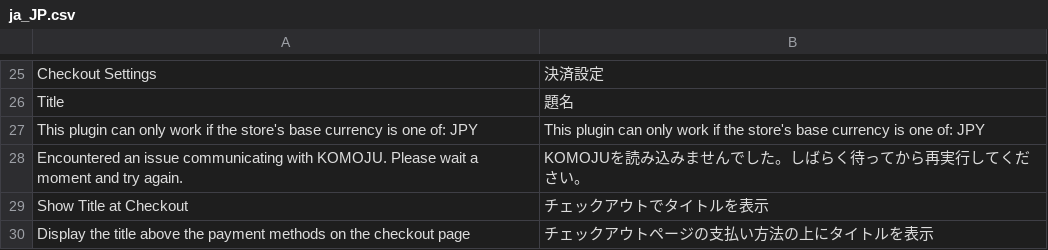
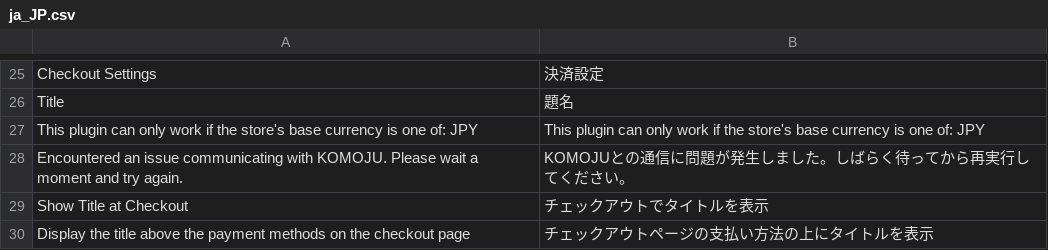
Before and after one commit to komoju/komoju-magento, a CSV file: src/app/code/Komoju/Payments/i18n/ja_JP.csv, drawn as a sheet; only a part is shown, gaps mark what is left out.

Commit message:
Update src/app/code/Komoju/Payments/i18n/ja_JP.csv
Co-authored-by: Yuki Osaki <yuki.osaki7@gmail.com>

```diff
--- a/src/app/code/Komoju/Payments/i18n/ja_JP.csv
+++ b/src/app/code/Komoju/Payments/i18n/ja_JP.csv
@@ -27,3 +27,3 @@ Title,題名
 "This plugin can only work if the store's base currency is one of: JPY","This plugin can only work if the store's base currency is one of: JPY"
-"Encountered an issue communicating with KOMOJU. Please wait a moment and try again.","KOMOJUを読み込みませんでした。しばらく待ってから再実行してください。"
+"Encountered an issue communicating with KOMOJU. Please wait a moment and try again.","KOMOJUとの通信に問題が発生しました。しばらく待ってから再実行してください。"
 "Show Title at Checkout","チェックアウトでタイトルを表示"
```
